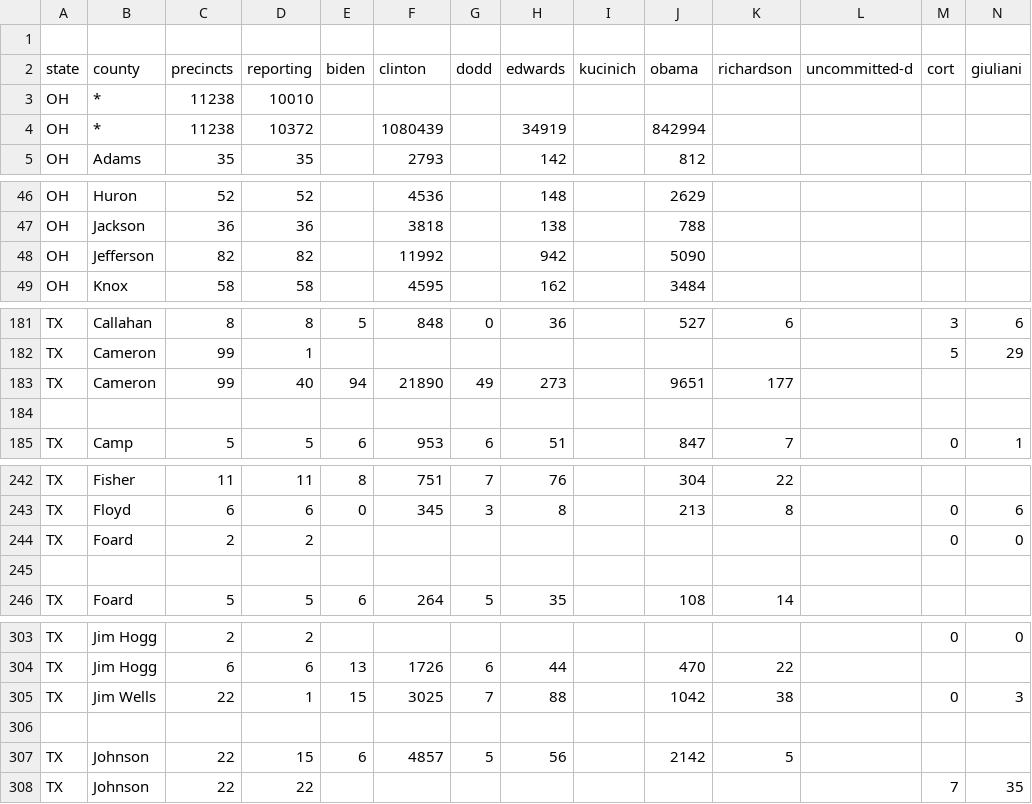
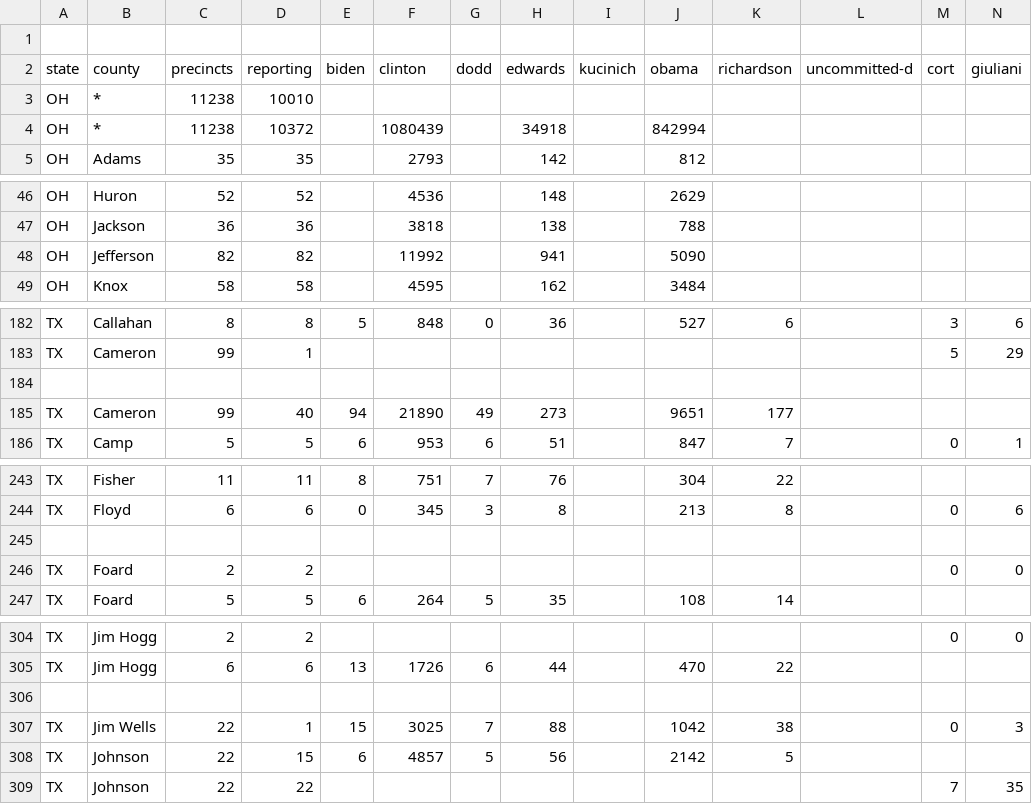
Before and after one commit to geary/primary-maps-2008-data, a CSV file: votes/0304.csv, drawn as a sheet; only a part is shown, gaps mark what is left out; removed rows and columns are numbered as before the commit, all else as after; rows hold the shown columns only; the diff covers the shown part only; the diff names each change by its address in the sheet, - before the commit and + after, or states it on an @@ line.

```diff
--- a/votes/0304.csv
+++ b/votes/0304.csv
-H4 (edwards): 34919
+H4 (edwards): 34918
-H48 (edwards): 942
+H48 (edwards): 941
+row 184: (empty)
-row 184: (empty)
+row 245: (empty)
-row 245: (empty)
+row 306: (empty)
-row 306: (empty)
```
Also changed, not shown: 5 added rows, 7 removed rows and 67 edited cells elsewhere in this file, 6 other files.
